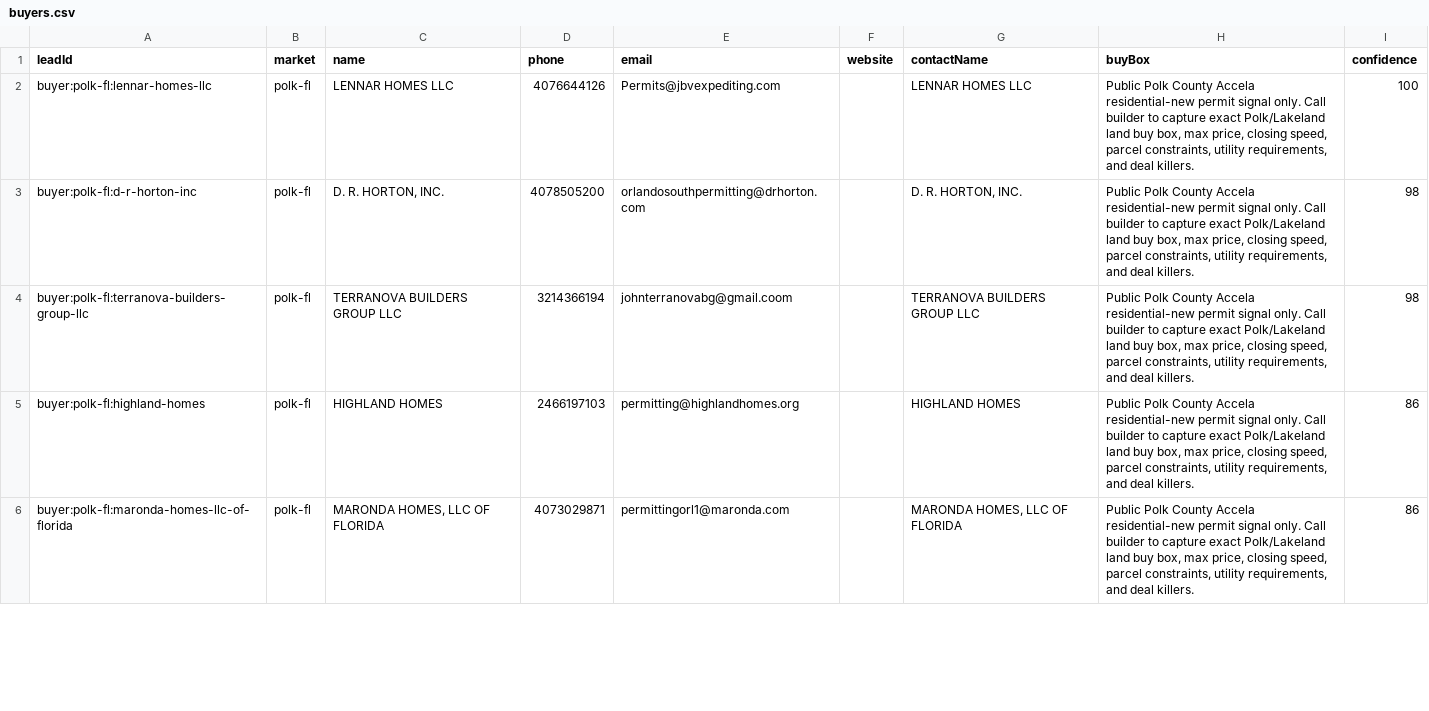
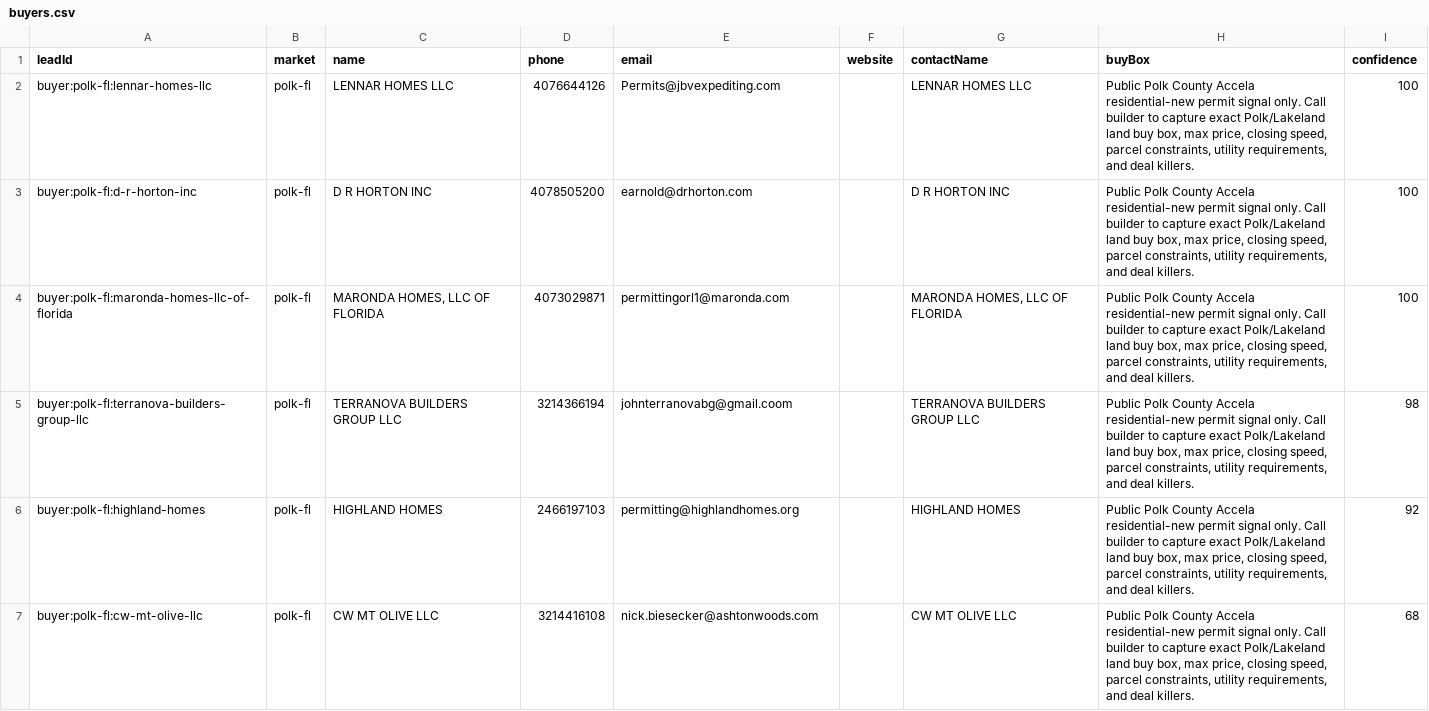
Before and after one commit to marvelus-tech/land-dealflow-os, a CSV file: data/generated/areas/polk-fl/buyers.csv, drawn as a sheet; only a part is shown; the diff covers the shown part only.

```diff
--- a/data/generated/areas/polk-fl/buyers.csv
+++ b/data/generated/areas/polk-fl/buyers.csv
@@ -2,5 +2,6 @@ leadId,market,name,phone,email,website,contactName,buyBox,confidence
 buyer:polk-fl:lennar-homes-llc,polk-fl,LENNAR HOMES LLC,4076644126,Permits@jbvexpediting.com,,LENNAR HOMES LLC,"Public Polk County Accela residential-new permit signal only. Call builder to capture exact Polk/Lakeland land buy box, max price, closing speed, parcel constraints, utility requirements, and deal killers.",100
-buyer:polk-fl:d-r-horton-inc,polk-fl,"D. R. HORTON, INC.",4078505200,orlandosouthpermitting@drhorton.com,,"D. R. HORTON, INC.","Public Polk County Accela residential-new permit signal only. Call builder to capture exact Polk/Lakeland land buy box, max price, closing speed, parcel constraints, utility requirements, and deal killers.",98
+buyer:polk-fl:d-r-horton-inc,polk-fl,D R HORTON INC,4078505200,earnold@drhorton.com,,D R HORTON INC,"Public Polk County Accela residential-new permit signal only. Call builder to capture exact Polk/Lakeland land buy box, max price, closing speed, parcel constraints, utility requirements, and deal killers.",100
+buyer:polk-fl:maronda-homes-llc-of-florida,polk-fl,"MARONDA HOMES, LLC OF FLORIDA",4073029871,permittingorl1@maronda.com,,"MARONDA HOMES, LLC OF FLORIDA","Public Polk County Accela residential-new permit signal only. Call builder to capture exact Polk/Lakeland land buy box, max price, closing speed, parcel constraints, utility requirements, and deal killers.",100
 buyer:polk-fl:terranova-builders-group-llc,polk-fl,TERRANOVA BUILDERS GROUP LLC,3214366194,johnterranovabg@gmail.coom,,TERRANOVA BUILDERS GROUP LLC,"Public Polk County Accela residential-new permit signal only. Call builder to capture exact Polk/Lakeland land buy box, max price, closing speed, parcel constraints, utility requirements, and deal killers.",98
-buyer:polk-fl:highland-homes,polk-fl,HIGHLAND HOMES,2466197103,permitting@highlandhomes.org,,HIGHLAND HOMES,"Public Polk County Accela residential-new permit signal only. Call builder to capture exact Polk/Lakeland land buy box, max price, closing speed, parcel constraints, utility requirements, and deal killers.",86
-buyer:polk-fl:maronda-homes-llc-of-florida,polk-fl,"MARONDA HOMES, LLC OF FLORIDA",4073029871,permittingorl1@maronda.com,,"MARONDA HOMES, LLC OF FLORIDA","Public Polk County Accela residential-new permit signal only. Call builder to capture exact Polk/Lakeland land buy box, max price, closing speed, parcel constraints, utility requirements, and deal killers.",86
+buyer:polk-fl:highland-homes,polk-fl,HIGHLAND HOMES,2466197103,permitting@highlandhomes.org,,HIGHLAND HOMES,"Public Polk County Accela residential-new permit signal only. Call builder to capture exact Polk/Lakeland land buy box, max price, closing speed, parcel constraints, utility requirements, and deal killers.",92
+buyer:polk-fl:cw-mt-olive-llc,polk-fl,CW MT OLIVE LLC,3214416108,nick.biesecker@ashtonwoods.com,,CW MT OLIVE LLC,"Public Polk County Accela residential-new permit signal only. Call builder to capture exact Polk/Lakeland land buy box, max price, closing speed, parcel constraints, utility requirements, and deal killers.",68
```
Also changed, not shown: 6 added rows, 6 removed rows and 20 edited cells elsewhere in this file, data/generated/areas/maricopa-az/buyers.csv, data/generated/areas/raleigh-nc/buyers.csv, 27 other files.
